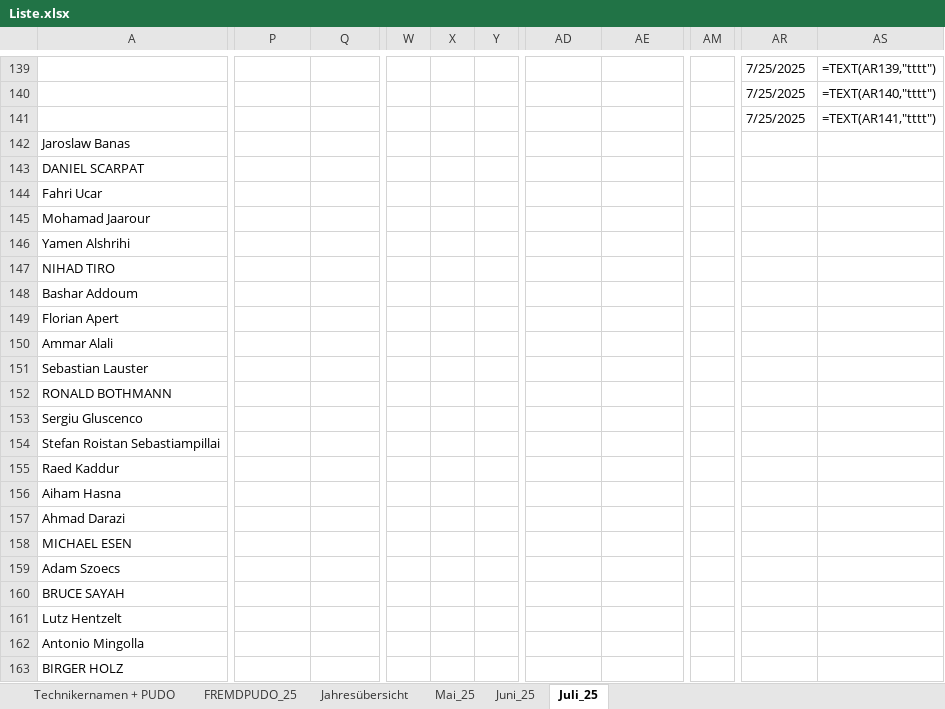
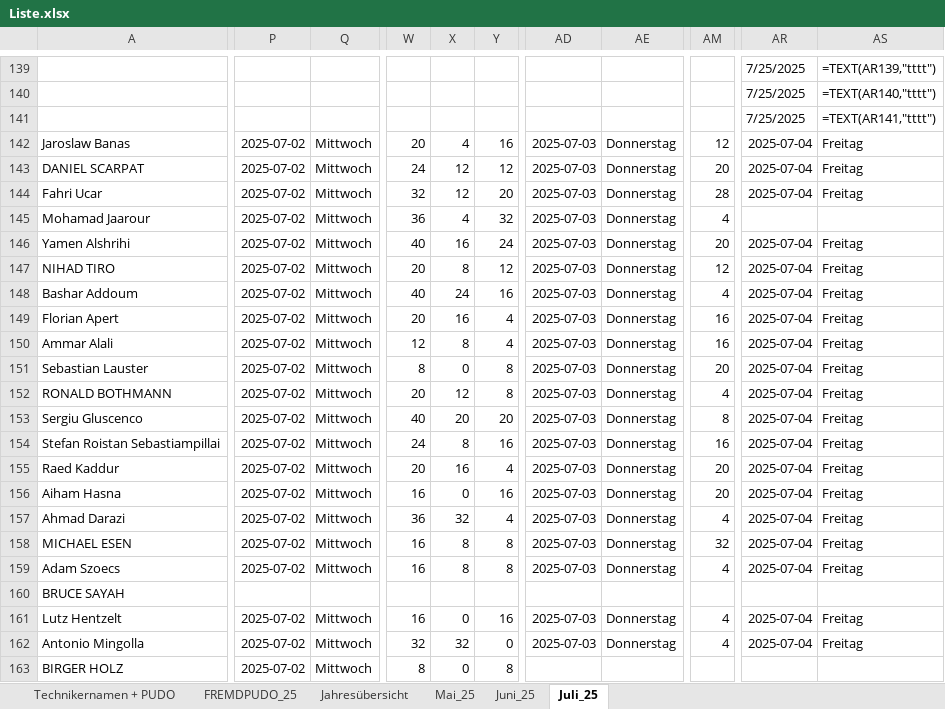
Before and after one commit to erenzmk/Dispatch, an Excel workbook: data/Liste.xlsx, sheet Juli_25, drawn as a sheet; only a part is shown, gaps mark what is left out; values as stored, in another font and other column widths than the file's, no borders; formulas without a stored value are shown as written; removed rows and columns are numbered as before the commit, all else as after; the diff covers the shown part only; the diff names each change by its address in the sheet, - before the commit and + after, or states it on an @@ line.

```diff
--- a/data/Liste.xlsx (sheet Juli_25)
+++ b/data/Liste.xlsx (sheet Juli_25)
-column W, empty
-column X, empty
-column Y, empty
+column W, rows 142-163: 20 | 24 | 32 | 36 | 40 | 20 | 40 | 20 | 12 | 8 | 20 | 40 | 24 | 20 | 16 | 36 | 16 | 16 |  | 16 | 32 | 8
+column X, rows 142-163: 4 | 12 | 12 | 4 | 16 | 8 | 24 | 16 | 8 | 0 | 12 | 20 | 8 | 16 | 0 | 32 | 8 | 8 |  | 0 | 32 | 0
+column Y, rows 142-163: 16 | 12 | 20 | 32 | 24 | 12 | 16 | 4 | 4 | 8 | 8 | 20 | 16 | 4 | 16 | 4 | 8 | 8 |  | 16 | 0 | 8
-P142:P159: (empty)
+P142:P159: 2025-07-02
-Q142:Q159: (empty)
+Q142:Q159: Mittwoch
-AD142:AD159: (empty)
+AD142:AD159: 2025-07-03
-AE142:AE159: (empty)
+AE142:AE159: Donnerstag
-AM142: (empty)
+AM142: 12
-AR142:AR144: (empty)
+AR142:AR144: 2025-07-04
-AS142:AS144: (empty)
+AS142:AS144: Freitag
-AM143: (empty)
+AM143: 20
-AM144: (empty)
+AM144: 28
-AM145: (empty)
+AM145: 4
-AM146: (empty)
+AM146: 20
-AR146:AR159: (empty)
+AR146:AR159: 2025-07-04
-AS146:AS159: (empty)
+AS146:AS159: Freitag
-AM147: (empty)
+AM147: 12
-AM148: (empty)
+AM148: 4
-AM149:AM150: (empty)
+AM149:AM150: 16
-AM151: (empty)
+AM151: 20
-AM152: (empty)
+AM152: 4
-AM153: (empty)
+AM153: 8
-AM154: (empty)
+AM154: 16
-AM155:AM156: (empty)
+AM155:AM156: 20
-AM157: (empty)
+AM157: 4
-AM158: (empty)
+AM158: 32
-AM159: (empty)
+AM159: 4
-P161:P163: (empty)
+P161:P163: 2025-07-02
-Q161:Q163: (empty)
+Q161:Q163: Mittwoch
-AD161:AD162: (empty)
+AD161:AD162: 2025-07-03
-AE161:AE162: (empty)
+AE161:AE162: Donnerstag
-AM161:AM162: (empty)
+AM161:AM162: 4
-AR161:AR162: (empty)
+AR161:AR162: 2025-07-04
-AS161:AS162: (empty)
+AS161:AS162: Freitag
```
Also changed, not shown: 14 added rows, 59 added columns, 5 removed columns and 456 edited cells elsewhere in this sheet.
